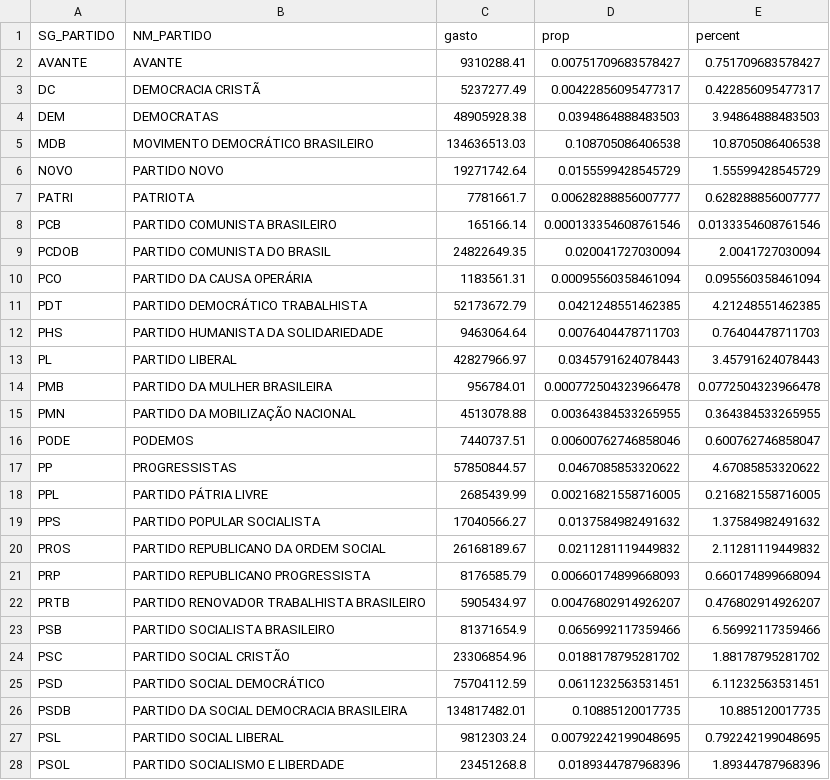
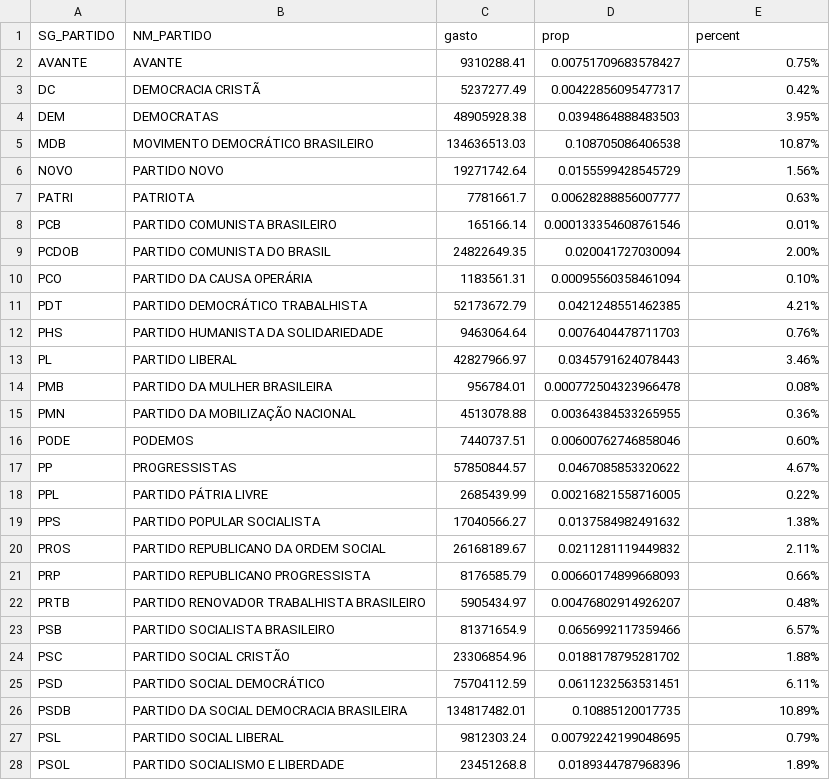
Before and after one commit to nailsoncunha/csvs_visualizacao, a CSV file: lab2_part3/df_gasto_prop.csv, drawn as a sheet; only a part is shown; the diff covers the shown part only.

Commit message:
Melhorado csv 1 novamente

```diff
--- a/lab2_part3/df_gasto_prop.csv
+++ b/lab2_part3/df_gasto_prop.csv
@@ -1,28 +1,28 @@
 SG_PARTIDO,NM_PARTIDO,gasto,prop,percent
-AVANTE,AVANTE,9310288.41,0.00751709683578427,0.751709683578427
-DC,DEMOCRACIA CRISTÃ,5237277.49,0.00422856095477317,0.422856095477317
-DEM,DEMOCRATAS,48905928.38,0.0394864888483503,3.94864888483503
-MDB,MOVIMENTO DEMOCRÁTICO BRASILEIRO,134636513.03,0.108705086406538,10.8705086406538
-NOVO,PARTIDO NOVO,19271742.64,0.0155599428545729,1.55599428545729
-PATRI,PATRIOTA,7781661.7,0.00628288856007777,0.628288856007777
-PCB,PARTIDO COMUNISTA BRASILEIRO,165166.14,0.000133354608761546,0.0133354608761546
-PCDOB,PARTIDO COMUNISTA DO BRASIL,24822649.35,0.020041727030094,2.0041727030094
-PCO,PARTIDO DA CAUSA OPERÁRIA,1183561.31,0.00095560358461094,0.095560358461094
-PDT,PARTIDO DEMOCRÁTICO TRABALHISTA,52173672.79,0.0421248551462385,4.21248551462385
-PHS,PARTIDO HUMANISTA DA SOLIDARIEDADE,9463064.64,0.0076404478711703,0.76404478711703
-PL,PARTIDO LIBERAL,42827966.97,0.0345791624078443,3.45791624078443
-PMB,PARTIDO DA MULHER BRASILEIRA,956784.01,0.000772504323966478,0.0772504323966478
-PMN,PARTIDO DA MOBILIZAÇÃO NACIONAL,4513078.88,0.00364384533265955,0.364384533265955
-PODE,PODEMOS,7440737.51,0.00600762746858046,0.600762746858047
-PP,PROGRESSISTAS,57850844.57,0.0467085853320622,4.67085853320622
-PPL,PARTIDO PÁTRIA LIVRE,2685439.99,0.00216821558716005,0.216821558716005
-PPS,PARTIDO POPULAR SOCIALISTA,17040566.27,0.0137584982491632,1.37584982491632
-PROS,PARTIDO REPUBLICANO DA ORDEM SOCIAL,26168189.67,0.0211281119449832,2.11281119449832
-PRP,PARTIDO REPUBLICANO PROGRESSISTA,8176585.79,0.00660174899668093,0.660174899668094
-PRTB,PARTIDO RENOVADOR TRABALHISTA BRASILEIRO,5905434.97,0.00476802914926207,0.476802914926207
-PSB,PARTIDO SOCIALISTA BRASILEIRO,81371654.9,0.0656992117359466,6.56992117359466
-PSC,PARTIDO SOCIAL CRISTÃO,23306854.96,0.0188178795281702,1.88178795281702
-PSD,PARTIDO SOCIAL DEMOCRÁTICO,75704112.59,0.0611232563531451,6.11232563531451
-PSDB,PARTIDO DA SOCIAL DEMOCRACIA BRASILEIRA,134817482.01,0.10885120017735,10.885120017735
-PSL,PARTIDO SOCIAL LIBERAL,9812303.24,0.00792242199048695,0.792242199048695
-PSOL,PARTIDO SOCIALISMO E LIBERDADE,23451268.8,0.0189344787968396,1.89344787968396
+AVANTE,AVANTE,9310288.41,0.00751709683578427,0.75%
+DC,DEMOCRACIA CRISTÃ,5237277.49,0.00422856095477317,0.42%
+DEM,DEMOCRATAS,48905928.38,0.0394864888483503,3.95%
+MDB,MOVIMENTO DEMOCRÁTICO BRASILEIRO,134636513.03,0.108705086406538,10.87%
+NOVO,PARTIDO NOVO,19271742.64,0.0155599428545729,1.56%
+PATRI,PATRIOTA,7781661.7,0.00628288856007777,0.63%
+PCB,PARTIDO COMUNISTA BRASILEIRO,165166.14,0.000133354608761546,0.01%
+PCDOB,PARTIDO COMUNISTA DO BRASIL,24822649.35,0.020041727030094,2.00%
+PCO,PARTIDO DA CAUSA OPERÁRIA,1183561.31,0.00095560358461094,0.10%
+PDT,PARTIDO DEMOCRÁTICO TRABALHISTA,52173672.79,0.0421248551462385,4.21%
+PHS,PARTIDO HUMANISTA DA SOLIDARIEDADE,9463064.64,0.0076404478711703,0.76%
+PL,PARTIDO LIBERAL,42827966.97,0.0345791624078443,3.46%
+PMB,PARTIDO DA MULHER BRASILEIRA,956784.01,0.000772504323966478,0.08%
+PMN,PARTIDO DA MOBILIZAÇÃO NACIONAL,4513078.88,0.00364384533265955,0.36%
+PODE,PODEMOS,7440737.51,0.00600762746858046,0.60%
+PP,PROGRESSISTAS,57850844.57,0.0467085853320622,4.67%
+PPL,PARTIDO PÁTRIA LIVRE,2685439.99,0.00216821558716005,0.22%
+PPS,PARTIDO POPULAR SOCIALISTA,17040566.27,0.0137584982491632,1.38%
+PROS,PARTIDO REPUBLICANO DA ORDEM SOCIAL,26168189.67,0.0211281119449832,2.11%
+PRP,PARTIDO REPUBLICANO PROGRESSISTA,8176585.79,0.00660174899668093,0.66%
+PRTB,PARTIDO RENOVADOR TRABALHISTA BRASILEIRO,5905434.97,0.00476802914926207,0.48%
+PSB,PARTIDO SOCIALISTA BRASILEIRO,81371654.9,0.0656992117359466,6.57%
+PSC,PARTIDO SOCIAL CRISTÃO,23306854.96,0.0188178795281702,1.88%
+PSD,PARTIDO SOCIAL DEMOCRÁTICO,75704112.59,0.0611232563531451,6.11%
+PSDB,PARTIDO DA SOCIAL DEMOCRACIA BRASILEIRA,134817482.01,0.10885120017735,10.89%
+PSL,PARTIDO SOCIAL LIBERAL,9812303.24,0.00792242199048695,0.79%
+PSOL,PARTIDO SOCIALISMO E LIBERDADE,23451268.8,0.0189344787968396,1.89%
```
Also changed, not shown: 8 edited cells elsewhere in this file.
